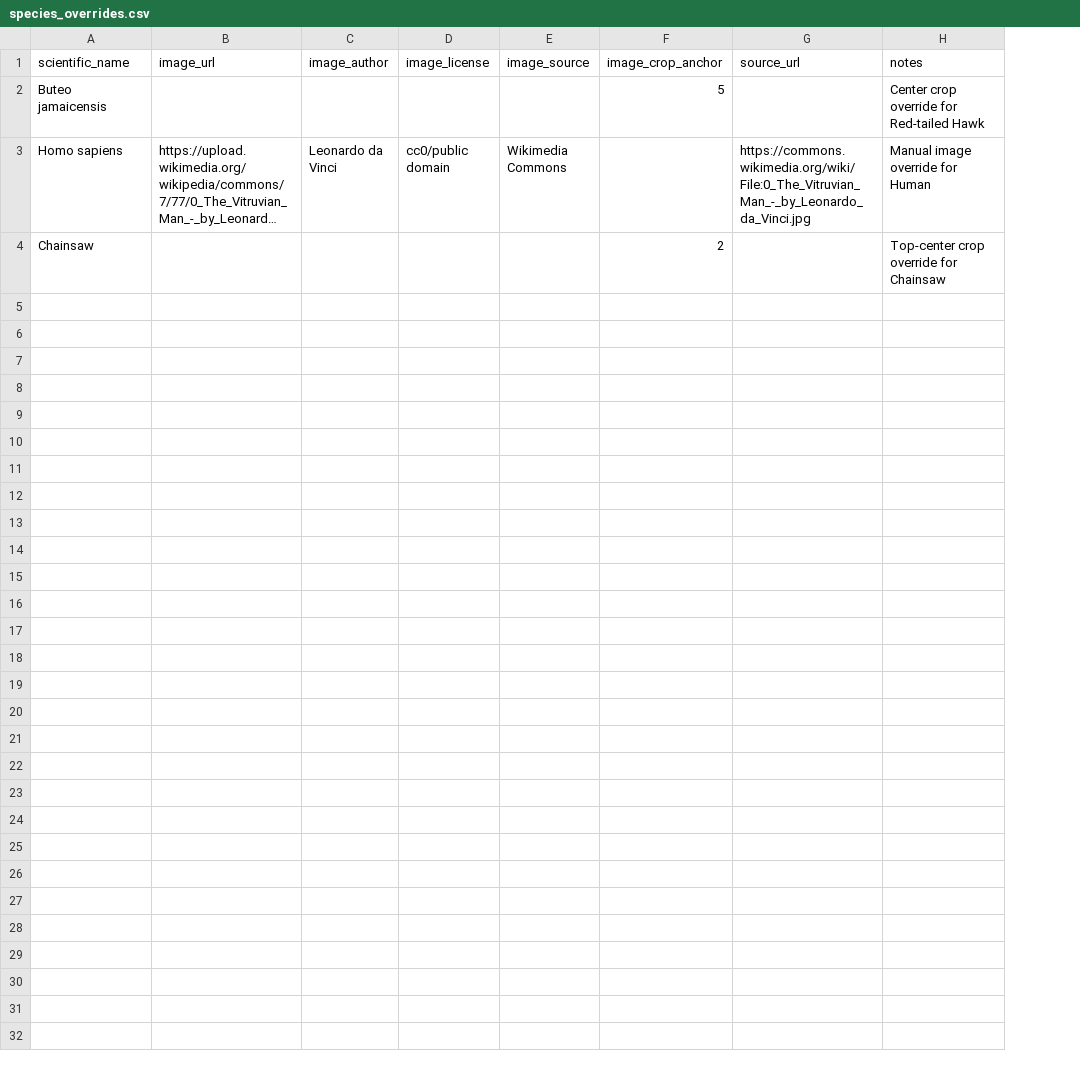
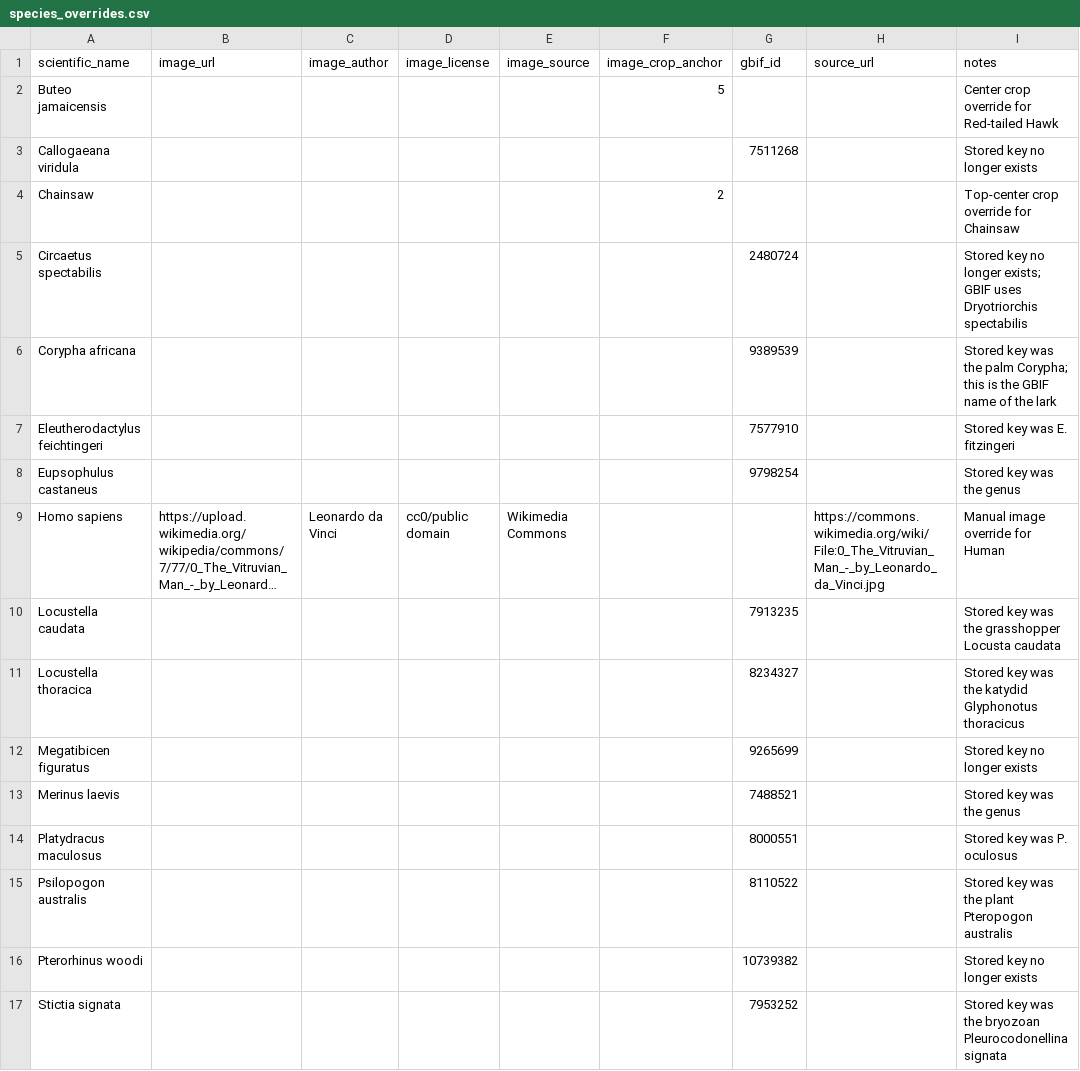
Before and after one commit to birdnet-team/birdnet-taxonomy, a CSV file: overrides/species_overrides.csv, drawn as a sheet; long unchanged cells end in …; the diff names each change by its address in the sheet, - before the commit and + after, or states it on an @@ line.

Commit message:
Fix identifiers, credits and text found in the v0.5 quality check
Every ID was checked live against iNaturalist, GBIF and Wikidata.

Identifiers: replace 13 wrong GBIF keys through a new gbif_id override column
(homonyms in other kingdoms, fuzzy matches, deleted keys), point 31 records at
current iNat taxa and 7 at the species rather than a complex of the same name,
and bring species without an iNat taxon into the Wikidata collector.

Names and credits: reject fragments in localized names, treat "Tree Frog" and
"Treefrog" as one display name, clean image credits (locale boilerplate,
mojibake, HTML entities), and drop the "cf." alias.

Text: drop genus articles on species of larger genera, keep shared texts with
the species they name, require a Wikipedia source for LLM text, and remove
subspecies-list tails. Retired iNat names keep reaching their raw data.

API: has_image tests the real image, and non-label CSVs return 404.

Poecilometis patruelis falls below the quality score, so IDs were reassigned
again, giving 18,093 records. Bird IDs are unchanged.

```diff
--- a/overrides/species_overrides.csv
+++ b/overrides/species_overrides.csv
+column G (gbif_id), empty
+row 3: Callogaeana viridula |  |  |  |  |  | 7511268 |  | Stored key no longer exists
+row 5: Circaetus spectabilis |  |  |  |  |  | 2480724 |  | Stored key no longer exists; GBIF uses Dryotriorchis spectabilis
+row 6: Corypha africana |  |  |  |  |  | 9389539 |  | Stored key was the palm Corypha; this is the GBIF name of the lark
+row 7: Eleutherodactylus feichtingeri |  |  |  |  |  | 7577910 |  | Stored key was E. fitzingeri
+row 8: Eupsophulus castaneus |  |  |  |  |  | 9798254 |  | Stored key was the genus
+row 10: Locustella caudata |  |  |  |  |  | 7913235 |  | Stored key was the grasshopper Locusta caudata
+row 11: Locustella thoracica |  |  |  |  |  | 8234327 |  | Stored key was the katydid Glyphonotus thoracicus
+row 12: Megatibicen figuratus |  |  |  |  |  | 9265699 |  | Stored key no longer exists
+row 13: Merinus laevis |  |  |  |  |  | 7488521 |  | Stored key was the genus
+row 14: Platydracus maculosus |  |  |  |  |  | 8000551 |  | Stored key was P. oculosus
+row 15: Psilopogon australis |  |  |  |  |  | 8110522 |  | Stored key was the plant Pteropogon australis
+row 16: Pterorhinus woodi |  |  |  |  |  | 10739382 |  | Stored key no longer exists
+row 17: Stictia signata |  |  |  |  |  | 7953252 |  | Stored key was the bryozoan Pleurocodonellina signata
```
Also changed, not shown: overrides/priority_species.csv, overrides/sound_classes.csv, 14 other files.
